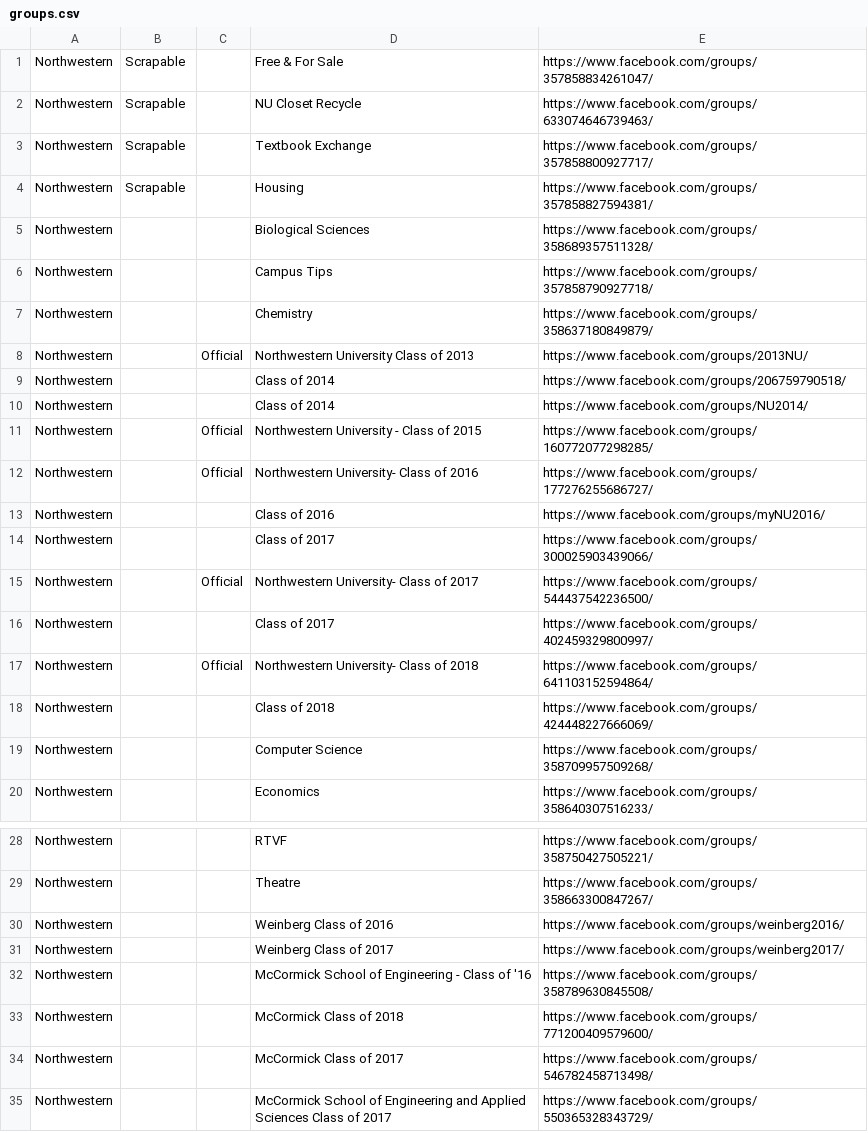
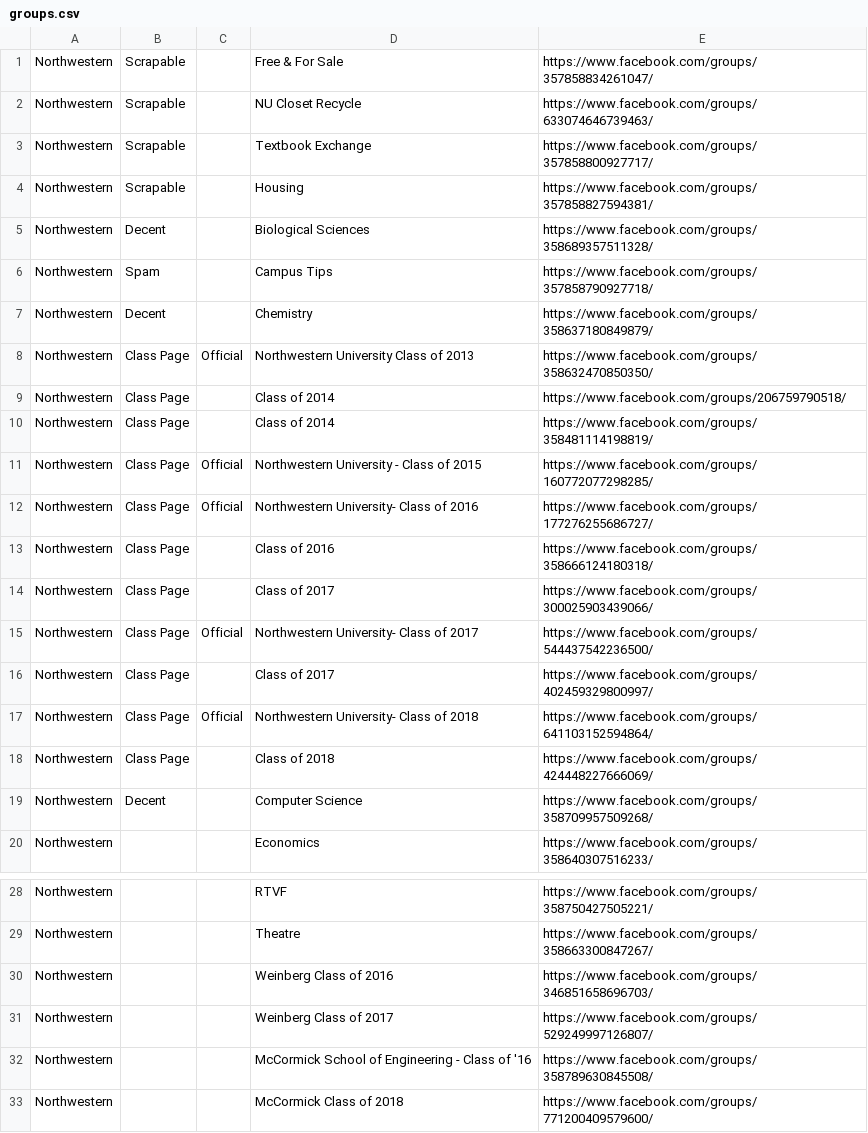
Before and after one commit to AlJohri/nucraigslist, a CSV file: groups.csv, drawn as a sheet; only a part is shown, gaps mark what is left out; the shorter side is filled out with more unchanged rows.

```diff
--- a/groups.csv
+++ b/groups.csv
@@ -4,17 +4,17 @@ Northwestern,Scrapable,,Textbook Exchange,https://www.facebook.com/groups/357858
 Northwestern,Scrapable,,Housing,https://www.facebook.com/groups/357858827594381/
-Northwestern,,,Biological Sciences,https://www.facebook.com/groups/358689357511328/
-Northwestern,,,Campus Tips,https://www.facebook.com/groups/357858790927718/
-Northwestern,,,Chemistry,https://www.facebook.com/groups/358637180849879/
-Northwestern,,Official,Northwestern University Class of 2013,https://www.facebook.com/groups/2013NU/
-Northwestern,,,Class of 2014,https://www.facebook.com/groups/206759790518/
-Northwestern,,,Class of 2014,https://www.facebook.com/groups/NU2014/
-Northwestern,,Official,Northwestern University - Class of 2015,https://www.facebook.com/groups/160772077298285/
-Northwestern,,Official,Northwestern University- Class of 2016,https://www.facebook.com/groups/177276255686727/
-Northwestern,,,Class of 2016,https://www.facebook.com/groups/myNU2016/
-Northwestern,,,Class of 2017,https://www.facebook.com/groups/300025903439066/
-Northwestern,,Official,Northwestern University- Class of 2017,https://www.facebook.com/groups/544437542236500/
-Northwestern,,,Class of 2017,https://www.facebook.com/groups/402459329800997/
-Northwestern,,Official,Northwestern University- Class of 2018,https://www.facebook.com/groups/641103152594864/
-Northwestern,,,Class of 2018,https://www.facebook.com/groups/424448227666069/
-Northwestern,,,Computer Science,https://www.facebook.com/groups/358709957509268/
+Northwestern,Decent,,Biological Sciences,https://www.facebook.com/groups/358689357511328/
+Northwestern,Spam,,Campus Tips,https://www.facebook.com/groups/357858790927718/
+Northwestern,Decent,,Chemistry,https://www.facebook.com/groups/358637180849879/
+Northwestern,Class Page,Official,Northwestern University Class of 2013,https://www.facebook.com/groups/358632470850350/
+Northwestern,Class Page,,Class of 2014,https://www.facebook.com/groups/206759790518/
+Northwestern,Class Page,,Class of 2014,https://www.facebook.com/groups/358481114198819/
+Northwestern,Class Page,Official,Northwestern University - Class of 2015,https://www.facebook.com/groups/160772077298285/
+Northwestern,Class Page,Official,Northwestern University- Class of 2016,https://www.facebook.com/groups/177276255686727/
+Northwestern,Class Page,,Class of 2016,https://www.facebook.com/groups/358666124180318/
+Northwestern,Class Page,,Class of 2017,https://www.facebook.com/groups/300025903439066/
+Northwestern,Class Page,Official,Northwestern University- Class of 2017,https://www.facebook.com/groups/544437542236500/
+Northwestern,Class Page,,Class of 2017,https://www.facebook.com/groups/402459329800997/
+Northwestern,Class Page,Official,Northwestern University- Class of 2018,https://www.facebook.com/groups/641103152594864/
+Northwestern,Class Page,,Class of 2018,https://www.facebook.com/groups/424448227666069/
+Northwestern,Decent,,Computer Science,https://www.facebook.com/groups/358709957509268/
 Northwestern,,,Economics,https://www.facebook.com/groups/358640307516233/
@@ -29,4 +29,4 @@ Northwestern,,,RTVF,https://www.facebook.com/groups/358750427505221/
 Northwestern,,,Theatre,https://www.facebook.com/groups/358663300847267/
-Northwestern,,,Weinberg Class of 2016,https://www.facebook.com/groups/weinberg2016/
-Northwestern,,,Weinberg Class of 2017,https://www.facebook.com/groups/weinberg2017/
+Northwestern,,,Weinberg Class of 2016,https://www.facebook.com/groups/346851658696703/
+Northwestern,,,Weinberg Class of 2017,https://www.facebook.com/groups/529249997126807/
 Northwestern,,,McCormick School of Engineering - Class of '16,https://www.facebook.com/groups/358789630845508/
```
Also changed, not shown: 1 other file.
